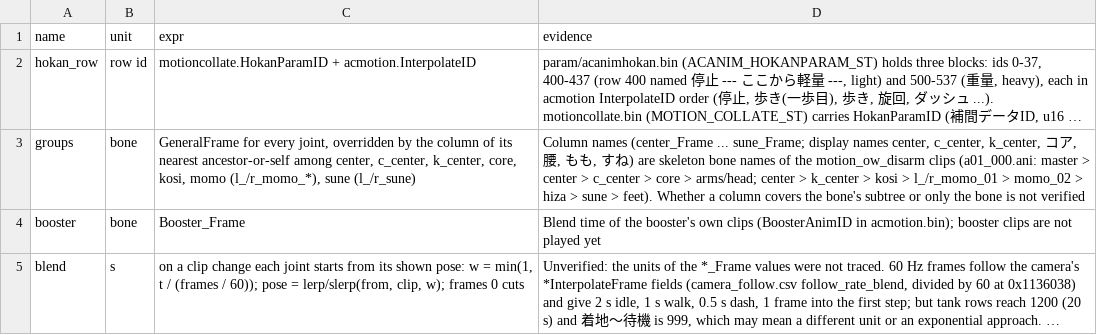
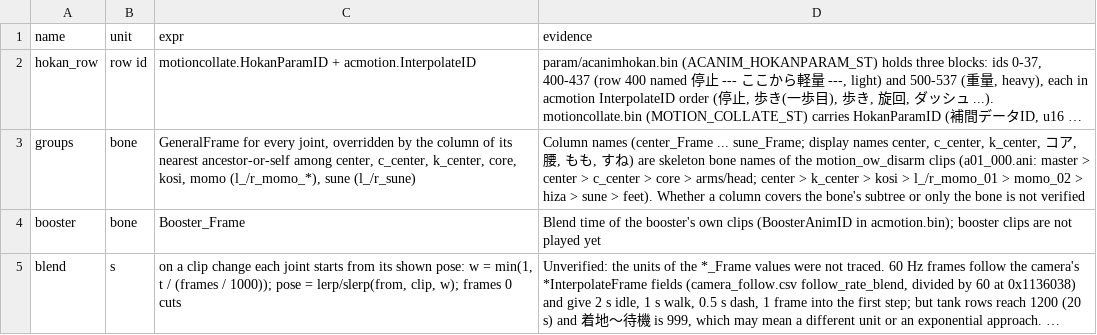
Before and after one commit to ninjagodino/ArmoredCoreRustRewrite, a CSV file: sheets/anim_blend.csv, drawn as a sheet; long unchanged cells end in …; the diff names each change by its address in the sheet, - before the commit and + after, or states it on an @@ line.

```diff
--- a/sheets/anim_blend.csv
+++ b/sheets/anim_blend.csv
-C5 (expr): …(frames / 60)); pose =…
+C5 (expr): …(frames / 1000)); pose =…
```
Also changed, not shown: sheets/systems.csv, 2 other files.
